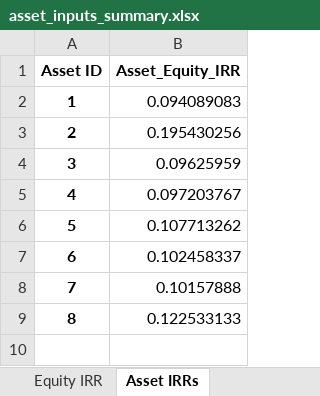
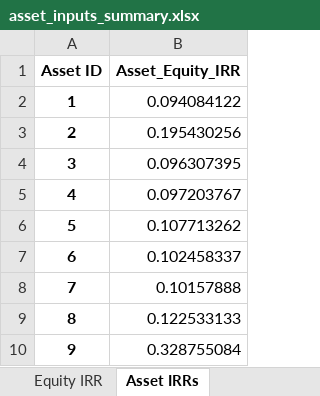
Before and after one commit to woodid012/backend-renew, an Excel workbook: output/model_results/asset_inputs_summary.xlsx, sheet Asset IRRs, drawn as a sheet; values as stored, in another font and other column widths than the file's, no borders; the diff names each change by its address in the sheet, - before the commit and + after, or states it on an @@ line.

```diff
--- a/output/model_results/asset_inputs_summary.xlsx (sheet Asset IRRs)
+++ b/output/model_results/asset_inputs_summary.xlsx (sheet Asset IRRs)
-B2 (Asset_Equity_IRR): 0.094089083
+B2 (Asset_Equity_IRR): 0.094084122
-B4 (Asset_Equity_IRR): 0.09625959
+B4 (Asset_Equity_IRR): 0.096307395
+row 10: 9 | 0.328755084
```
Also changed, not shown: sheet Asset Inputs, sheet Portfolio Debt Summary, sheet Equity IRR, output/model_results/asset_1.xlsx, output/model_results/asset_2.xlsx, 13 other files.
